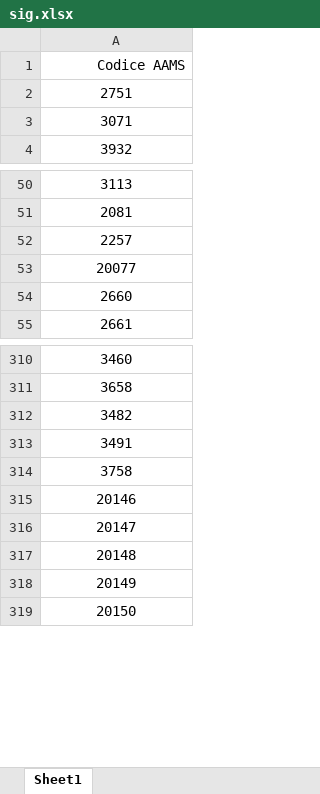
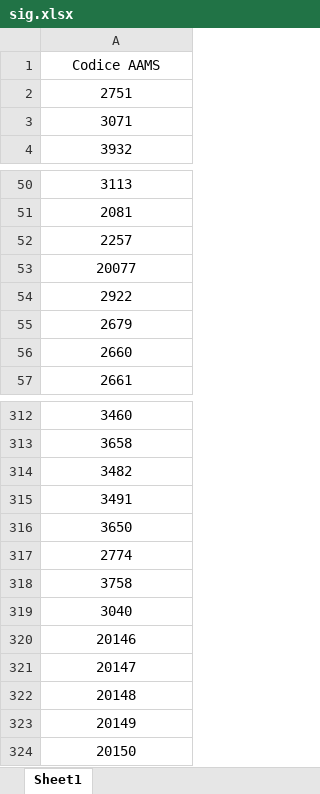
Before and after one commit to watermelonTm/sigarette, an Excel workbook: sig.xlsx, sheet Sheet1, drawn as a sheet; only a part is shown, gaps mark what is left out; values as stored, in another font and other column widths than the file's, no borders; the diff names each change by its address in the sheet, - before the commit and + after, or states it on an @@ line.

```diff
--- a/sig.xlsx (sheet Sheet1)
+++ b/sig.xlsx (sheet Sheet1)
-A1 alignment: right
+A1 alignment: center
+row 54: 2922
+row 55: 2679
+row 316: 3650
+row 317: 2774
+row 319: 3040
```
Also changed, not shown: completa_json.xlsx, elenco_sigarette.xlsx, 3 other files.
